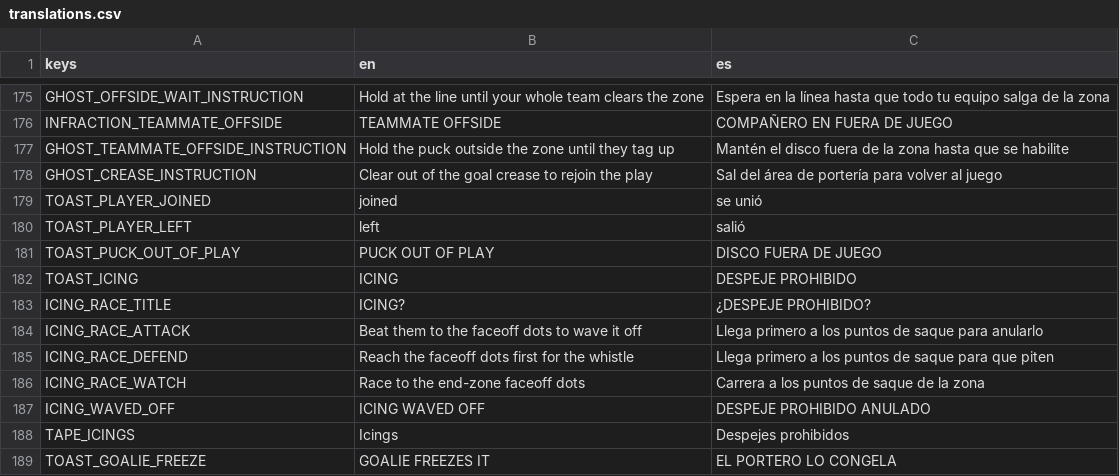
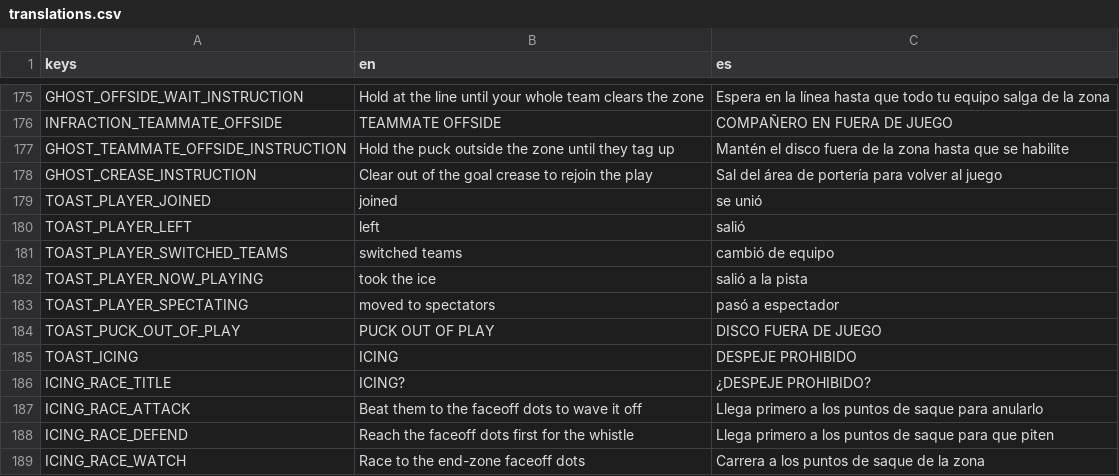
Before and after one commit to Melon-Collie/mitts, a CSV file: locale/translations.csv, drawn as a sheet; only a part is shown, gaps mark what is left out; the shorter side is filled out with more unchanged rows; the diff names each change by its address in the sheet, - before the commit and + after, or states it on an @@ line.

```diff
--- a/locale/translations.csv
+++ b/locale/translations.csv
+row 181: TOAST_PLAYER_SWITCHED_TEAMS | switched teams | cambió de equipo
+row 182: TOAST_PLAYER_NOW_PLAYING | took the ice | salió a la pista
+row 183: TOAST_PLAYER_SPECTATING | moved to spectators | pasó a espectador
```
Also changed, not shown: 10 other files.
